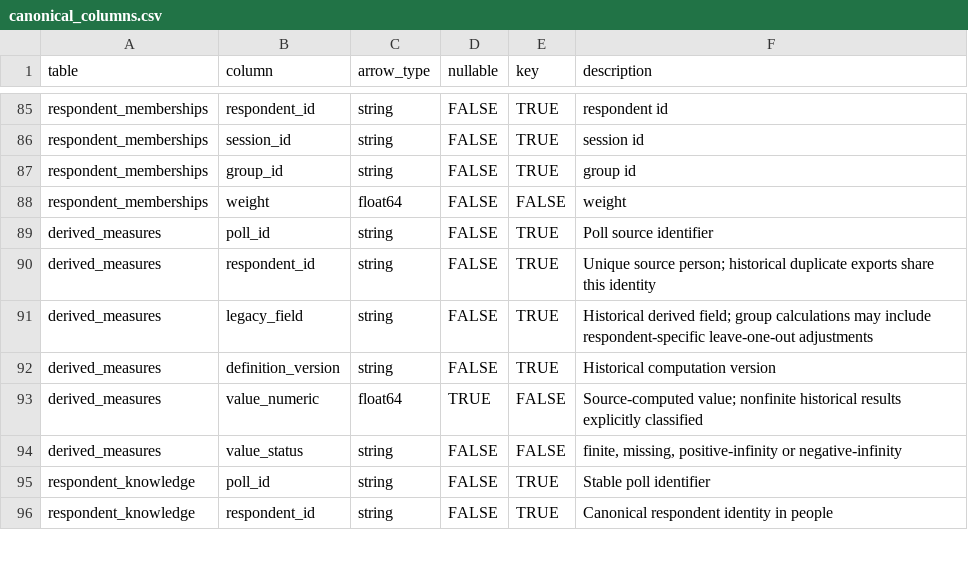
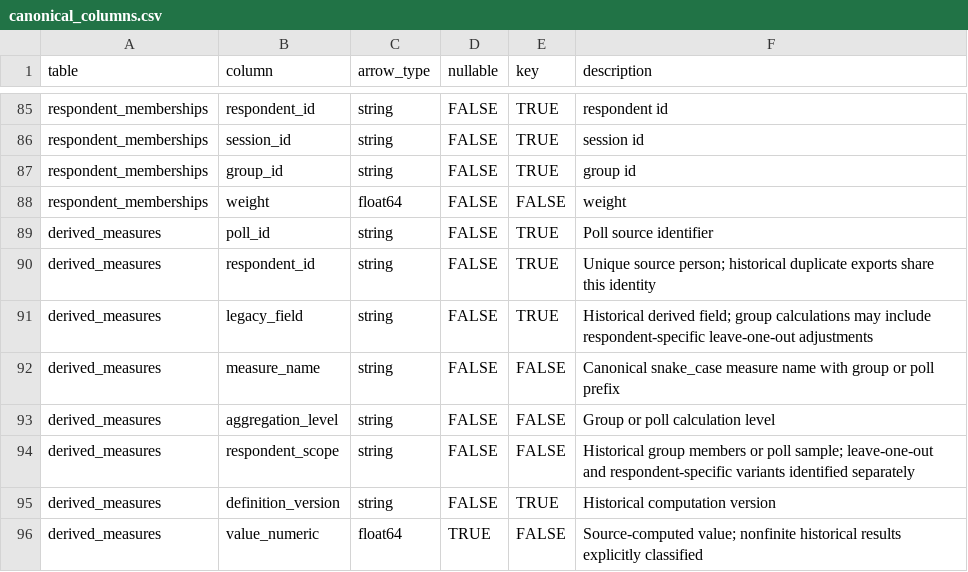
Before and after one commit to soodoku/dp-data, a CSV file: metadata/canonical_columns.csv, drawn as a sheet; only a part is shown, gaps mark what is left out; the shorter side is filled out with more unchanged rows; the diff names each change by its address in the sheet, - before the commit and + after, or states it on an @@ line.

Commit message:
Correct NIC age and name derived measures consistently

```diff
--- a/metadata/canonical_columns.csv
+++ b/metadata/canonical_columns.csv
+row 92: derived_measures | measure_name | string | FALSE | FALSE | Canonical snake_case measure name with group or poll prefix
+row 93: derived_measures | aggregation_level | string | FALSE | FALSE | Group or poll calculation level
+row 94: derived_measures | respondent_scope | string | FALSE | FALSE | Historical group members or poll sample; leave-one-out and respondent-specific variants identified separately
```
Also changed, not shown: audit/corrections/nic-1996/approved_values.csv, audit/respondent_coverage.csv, 30 other files.
